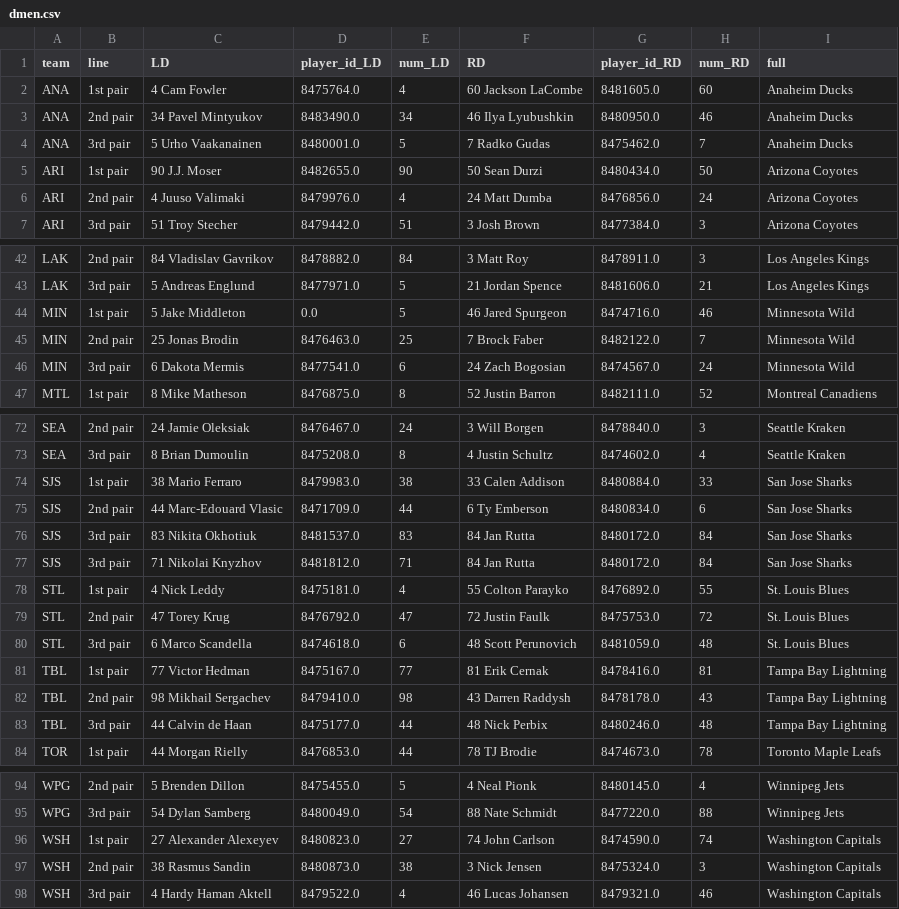
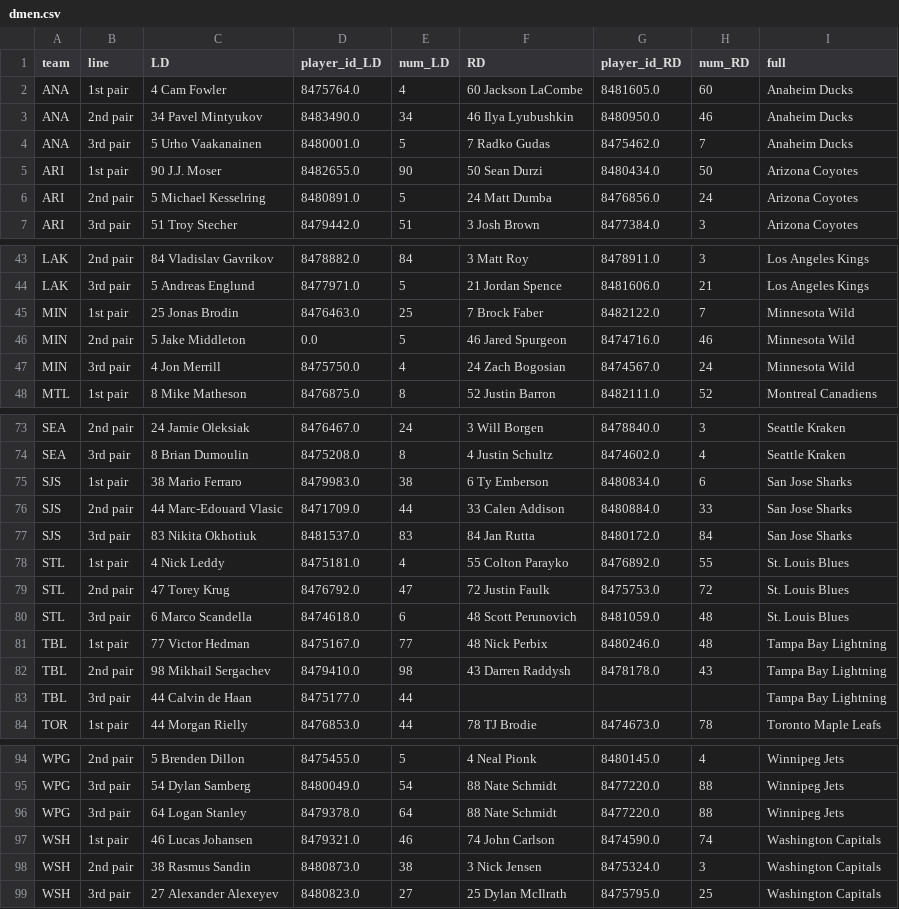
Before and after one commit to cassario/matchupData, a CSV file: dmen.csv, drawn as a sheet; only a part is shown, gaps mark what is left out; the diff covers the shown part only.

```diff
--- a/dmen.csv
+++ b/dmen.csv
@@ -5,3 +5,3 @@ ANA,3rd pair,5 Urho Vaakanainen,8480001.0,5,7 Radko Gudas,8475462.0,7,Anaheim Du
 ARI,1st pair,90 J.J. Moser,8482655.0,90,50 Sean Durzi,8480434.0,50,Arizona Coyotes
-ARI,2nd pair,4 Juuso Valimaki,8479976.0,4,24 Matt Dumba,8476856.0,24,Arizona Coyotes
+ARI,2nd pair,5 Michael Kesselring,8480891.0,5,24 Matt Dumba,8476856.0,24,Arizona Coyotes
 ARI,3rd pair,51 Troy Stecher,8479442.0,51,3 Josh Brown,8477384.0,3,Arizona Coyotes
@@ -43,5 +44,5 @@ LAK,2nd pair,84 Vladislav Gavrikov,8478882.0,84,3 Matt Roy,8478911.0,3,Los Angel
 LAK,3rd pair,5 Andreas Englund,8477971.0,5,21 Jordan Spence,8481606.0,21,Los Angeles Kings
-MIN,1st pair,5 Jake Middleton,0.0,5,46 Jared Spurgeon,8474716.0,46,Minnesota Wild
-MIN,2nd pair,25 Jonas Brodin,8476463.0,25,7 Brock Faber,8482122.0,7,Minnesota Wild
-MIN,3rd pair,6 Dakota Mermis,8477541.0,6,24 Zach Bogosian,8474567.0,24,Minnesota Wild
+MIN,1st pair,25 Jonas Brodin,8476463.0,25,7 Brock Faber,8482122.0,7,Minnesota Wild
+MIN,2nd pair,5 Jake Middleton,0.0,5,46 Jared Spurgeon,8474716.0,46,Minnesota Wild
+MIN,3rd pair,4 Jon Merrill,8475750.0,4,24 Zach Bogosian,8474567.0,24,Minnesota Wild
 MTL,1st pair,8 Mike Matheson,8476875.0,8,52 Justin Barron,8482111.0,52,Montreal Canadiens
@@ -73,6 +74,5 @@ SEA,2nd pair,24 Jamie Oleksiak,8476467.0,24,3 Will Borgen,8478840.0,3,Seattle Kr
 SEA,3rd pair,8 Brian Dumoulin,8475208.0,8,4 Justin Schultz,8474602.0,4,Seattle Kraken
-SJS,1st pair,38 Mario Ferraro,8479983.0,38,33 Calen Addison,8480884.0,33,San Jose Sharks
-SJS,2nd pair,44 Marc-Edouard Vlasic,8471709.0,44,6 Ty Emberson,8480834.0,6,San Jose Sharks
+SJS,1st pair,38 Mario Ferraro,8479983.0,38,6 Ty Emberson,8480834.0,6,San Jose Sharks
+SJS,2nd pair,44 Marc-Edouard Vlasic,8471709.0,44,33 Calen Addison,8480884.0,33,San Jose Sharks
 SJS,3rd pair,83 Nikita Okhotiuk,8481537.0,83,84 Jan Rutta,8480172.0,84,San Jose Sharks
-SJS,3rd pair,71 Nikolai Knyzhov,8481812.0,71,84 Jan Rutta,8480172.0,84,San Jose Sharks
 STL,1st pair,4 Nick Leddy,8475181.0,4,55 Colton Parayko,8476892.0,55,St. Louis Blues
@@ -80,5 +80,5 @@ STL,2nd pair,47 Torey Krug,8476792.0,47,72 Justin Faulk,8475753.0,72,St. Louis B
 STL,3rd pair,6 Marco Scandella,8474618.0,6,48 Scott Perunovich,8481059.0,48,St. Louis Blues
-TBL,1st pair,77 Victor Hedman,8475167.0,77,81 Erik Cernak,8478416.0,81,Tampa Bay Lightning
+TBL,1st pair,77 Victor Hedman,8475167.0,77,48 Nick Perbix,8480246.0,48,Tampa Bay Lightning
 TBL,2nd pair,98 Mikhail Sergachev,8479410.0,98,43 Darren Raddysh,8478178.0,43,Tampa Bay Lightning
-TBL,3rd pair,44 Calvin de Haan,8475177.0,44,48 Nick Perbix,8480246.0,48,Tampa Bay Lightning
+TBL,3rd pair,44 Calvin de Haan,8475177.0,44,,,,Tampa Bay Lightning
 TOR,1st pair,44 Morgan Rielly,8476853.0,44,78 TJ Brodie,8474673.0,78,Toronto Maple Leafs
@@ -95,4 +95,5 @@ WPG,2nd pair,5 Brenden Dillon,8475455.0,5,4 Neal Pionk,8480145.0,4,Winnipeg Jets
 WPG,3rd pair,54 Dylan Samberg,8480049.0,54,88 Nate Schmidt,8477220.0,88,Winnipeg Jets
-WSH,1st pair,27 Alexander Alexeyev,8480823.0,27,74 John Carlson,8474590.0,74,Washington Capitals
+WPG,3rd pair,64 Logan Stanley,8479378.0,64,88 Nate Schmidt,8477220.0,88,Winnipeg Jets
+WSH,1st pair,46 Lucas Johansen,8479321.0,46,74 John Carlson,8474590.0,74,Washington Capitals
 WSH,2nd pair,38 Rasmus Sandin,8480873.0,38,3 Nick Jensen,8475324.0,3,Washington Capitals
-WSH,3rd pair,4 Hardy Haman Aktell,8479522.0,4,46 Lucas Johansen,8479321.0,46,Washington Capitals
+WSH,3rd pair,27 Alexander Alexeyev,8480823.0,27,25 Dylan McIlrath,8475795.0,25,Washington Capitals
```
Also changed, not shown: 1 added row and 12 edited cells elsewhere in this file, current_lineups.csv, fwds.csv.
